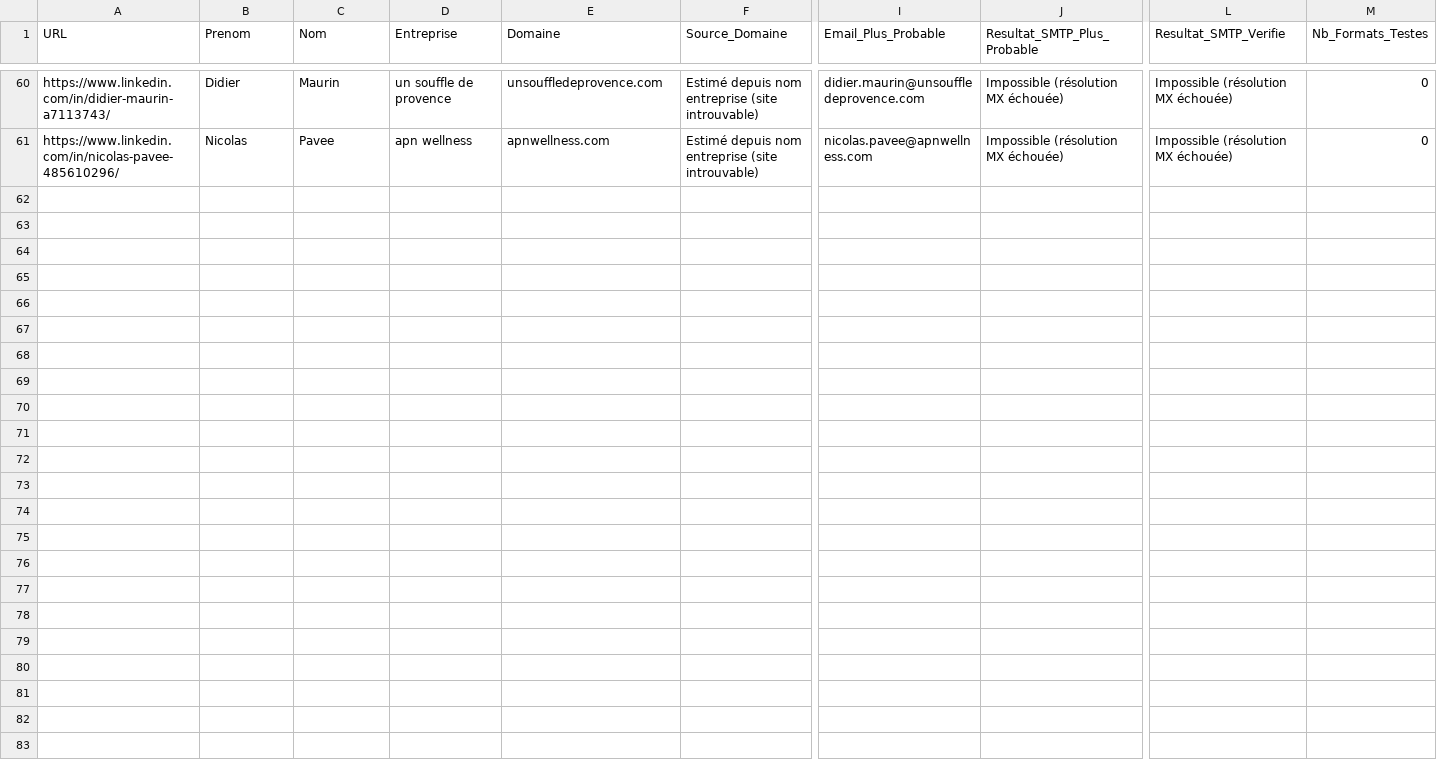
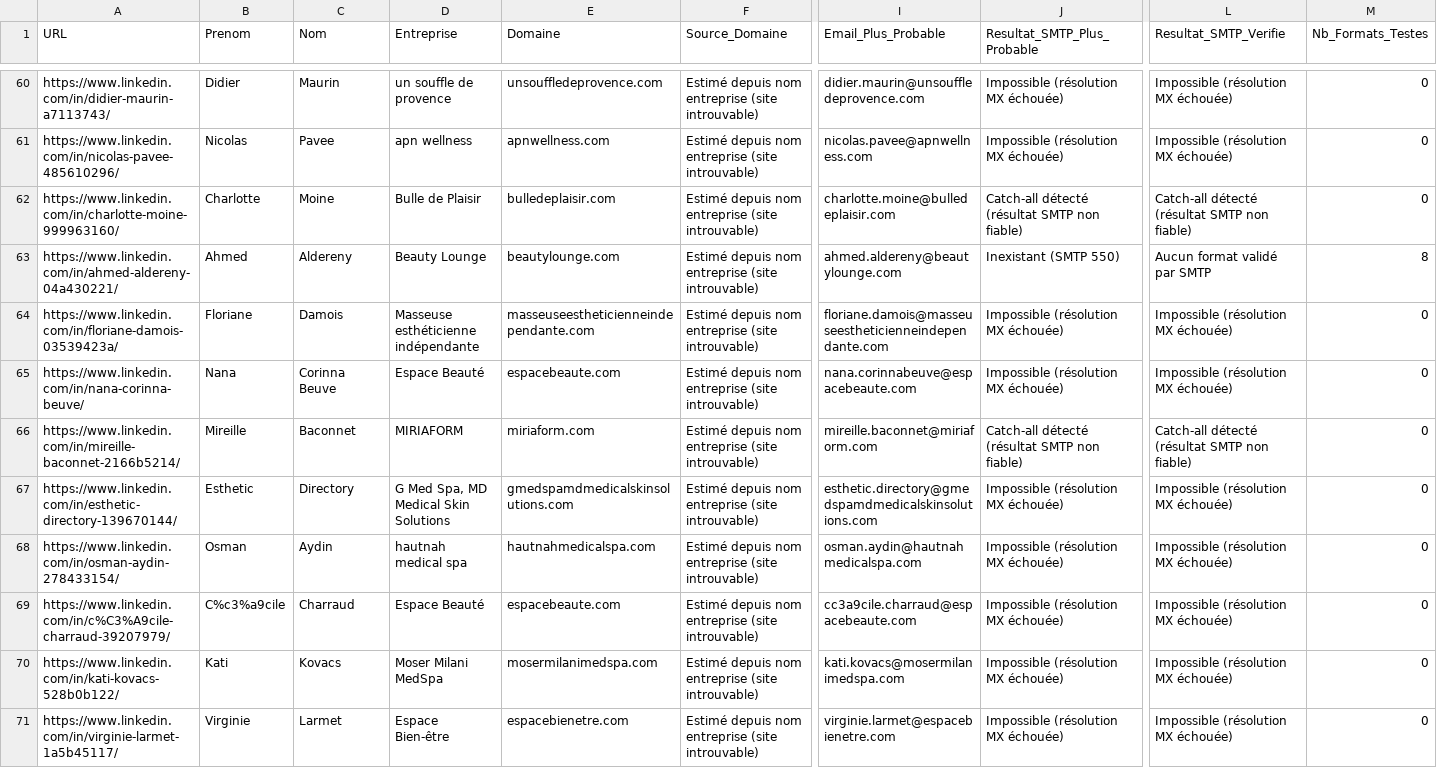
Before and after one commit to infographistemada-sudo/URL-2, a CSV file: leads_enrichis.csv, drawn as a sheet; only a part is shown, gaps mark what is left out; rows hold the shown columns only; the diff covers the shown part only; the diff names each change by its address in the sheet, - before the commit and + after, or states it on an @@ line.

```diff
--- a/leads_enrichis.csv
+++ b/leads_enrichis.csv
+row 62: https://www.linkedin.com/in/charlotte-moine-999963160/ | Charlotte | Moine | Bulle de Plaisir | bulledeplaisir.com | Estimé depuis nom entreprise (site introuvable) | charlotte.moine@bulledeplaisir.com | Catch-all détecté (résultat SMTP non fiable) | Catch-all détecté (résultat SMTP non fiable) | 0
+row 63: https://www.linkedin.com/in/ahmed-aldereny-04a430221/ | Ahmed | Aldereny | Beauty Lounge | beautylounge.com | Estimé depuis nom entreprise (site introuvable) | ahmed.aldereny@beautylounge.com | Inexistant (SMTP 550) | Aucun format validé par SMTP | 8
+row 64: https://www.linkedin.com/in/floriane-damois-03539423a/ | Floriane | Damois | Masseuse esthéticienne indépendante | masseuseestheticienneindependante.com | Estimé depuis nom entreprise (site introuvable) | floriane.damois@masseuseestheticienneindependante.com | Impossible (résolution MX échouée) | Impossible (résolution MX échouée) | 0
+row 65: https://www.linkedin.com/in/nana-corinna-beuve/ | Nana | Corinna Beuve | Espace Beauté | espacebeaute.com | Estimé depuis nom entreprise (site introuvable) | nana.corinnabeuve@espacebeaute.com | Impossible (résolution MX échouée) | Impossible (résolution MX échouée) | 0
+row 66: https://www.linkedin.com/in/mireille-baconnet-2166b5214/ | Mireille | Baconnet | MIRIAFORM | miriaform.com | Estimé depuis nom entreprise (site introuvable) | mireille.baconnet@miriaform.com | Catch-all détecté (résultat SMTP non fiable) | Catch-all détecté (résultat SMTP non fiable) | 0
+row 67: https://www.linkedin.com/in/esthetic-directory-139670144/ | Esthetic | Directory | G Med Spa, MD Medical Skin Solutions | gmedspamdmedicalskinsolutions.com | Estimé depuis nom entreprise (site introuvable) | esthetic.directory@gmedspamdmedicalskinsolutions.com | Impossible (résolution MX échouée) | Impossible (résolution MX échouée) | 0
+row 68: https://www.linkedin.com/in/osman-aydin-278433154/ | Osman | Aydin | hautnah medical spa | hautnahmedicalspa.com | Estimé depuis nom entreprise (site introuvable) | osman.aydin@hautnahmedicalspa.com | Impossible (résolution MX échouée) | Impossible (résolution MX échouée) | 0
+row 69: https://www.linkedin.com/in/c%C3%A9cile-charraud-39207979/ | C%c3%a9cile | Charraud | Espace Beauté | espacebeaute.com | Estimé depuis nom entreprise (site introuvable) | cc3a9cile.charraud@espacebeaute.com | Impossible (résolution MX échouée) | Impossible (résolution MX échouée) | 0
+row 70: https://www.linkedin.com/in/kati-kovacs-528b0b122/ | Kati | Kovacs | Moser Milani MedSpa | mosermilanimedspa.com | Estimé depuis nom entreprise (site introuvable) | kati.kovacs@mosermilanimedspa.com | Impossible (résolution MX échouée) | Impossible (résolution MX échouée) | 0
+row 71: https://www.linkedin.com/in/virginie-larmet-1a5b45117/ | Virginie | Larmet | Espace Bien-être | espacebienetre.com | Estimé depuis nom entreprise (site introuvable) | virginie.larmet@espacebienetre.com | Impossible (résolution MX échouée) | Impossible (résolution MX échouée) | 0
```
Also changed, not shown: 10 added rows elsewhere in this file, liste.csv.
